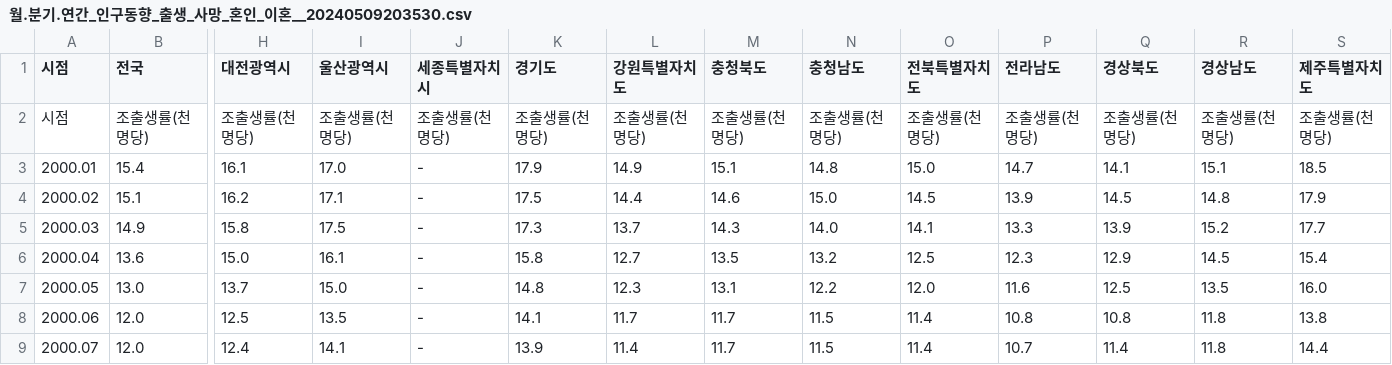
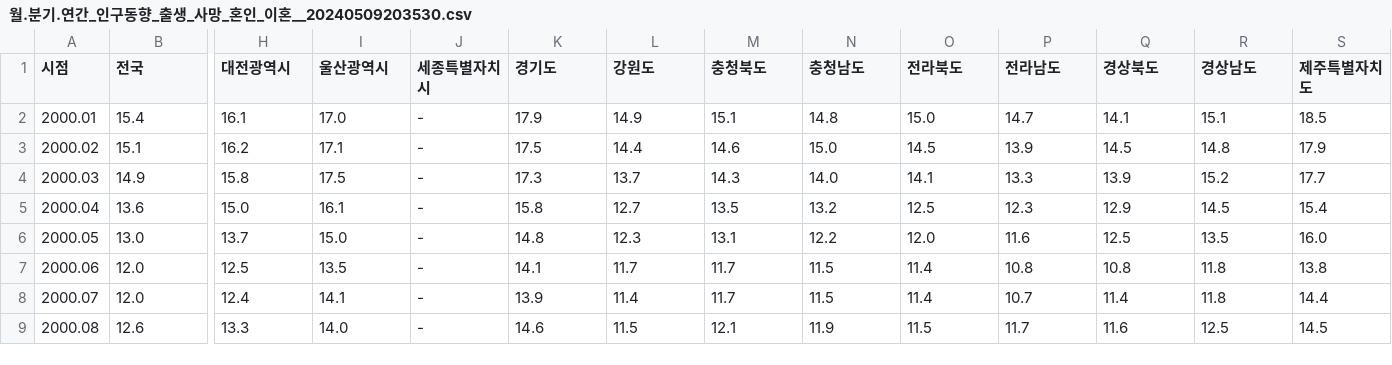
Before and after one commit to E-taek02/file, a CSV file: 월.분기.연간_인구동향_출생_사망_혼인_이혼__20240509203530.csv, drawn as a sheet; only a part is shown, gaps mark what is left out; the shorter side is filled out with more unchanged rows; rows hold the shown columns only; the diff names each change by its address in the sheet, - before the commit and + after, or states it on an @@ line.

Commit message:
Update 월.분기.연간_인구동향_출생_사망_혼인_이혼__20240509203530.csv

```diff
--- a/월.분기.연간_인구동향_출생_사망_혼인_이혼__20240509203530.csv
+++ b/월.분기.연간_인구동향_출생_사망_혼인_이혼__20240509203530.csv
-L1: 강원특별자치도
+L1: 강원도
-O1: 전북특별자치도
+O1: 전라북도
-row 2: 시점 | 조출생률(천명당) | 조출생률(천명당) | 조출생률(천명당) | 조출생률(천명당) | 조출생률(천명당) | 조출생률(천명당) | 조출생률(천명당) | 조출생률(천명당) | 조출생률(천명당) | 조출생률(천명당) | 조출생률(천명당) | 조출생률(천명당) | 조출생률(천명당)
```
